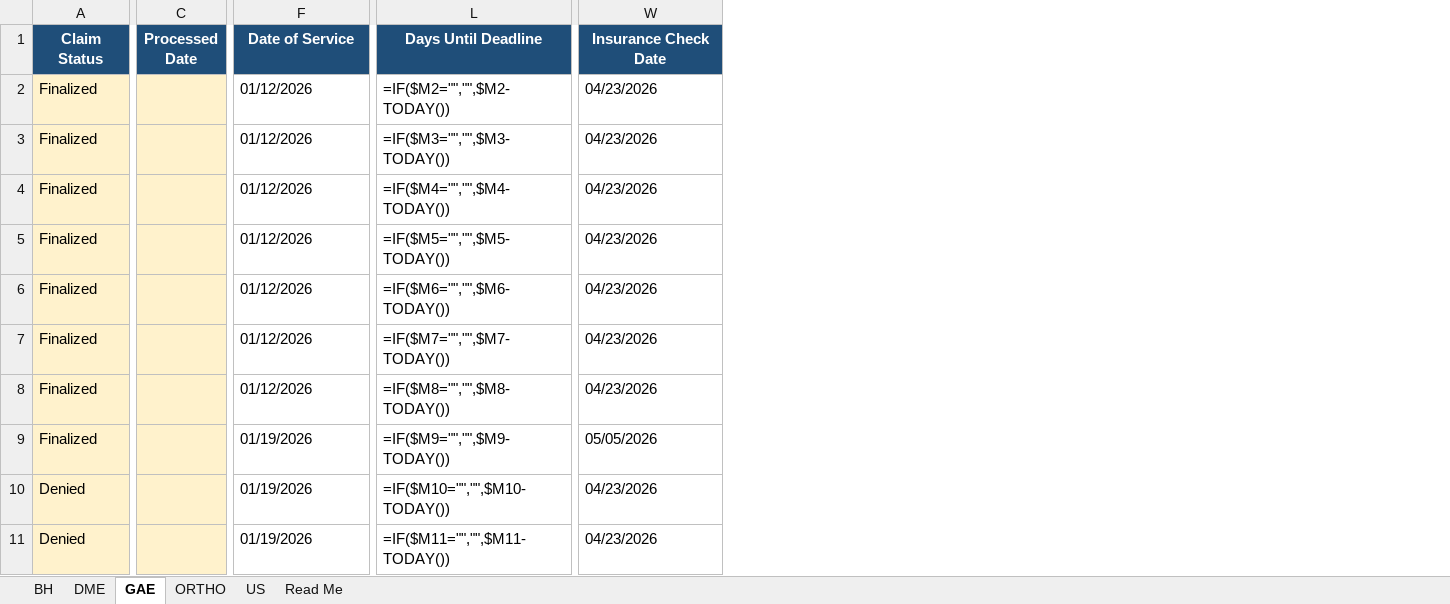
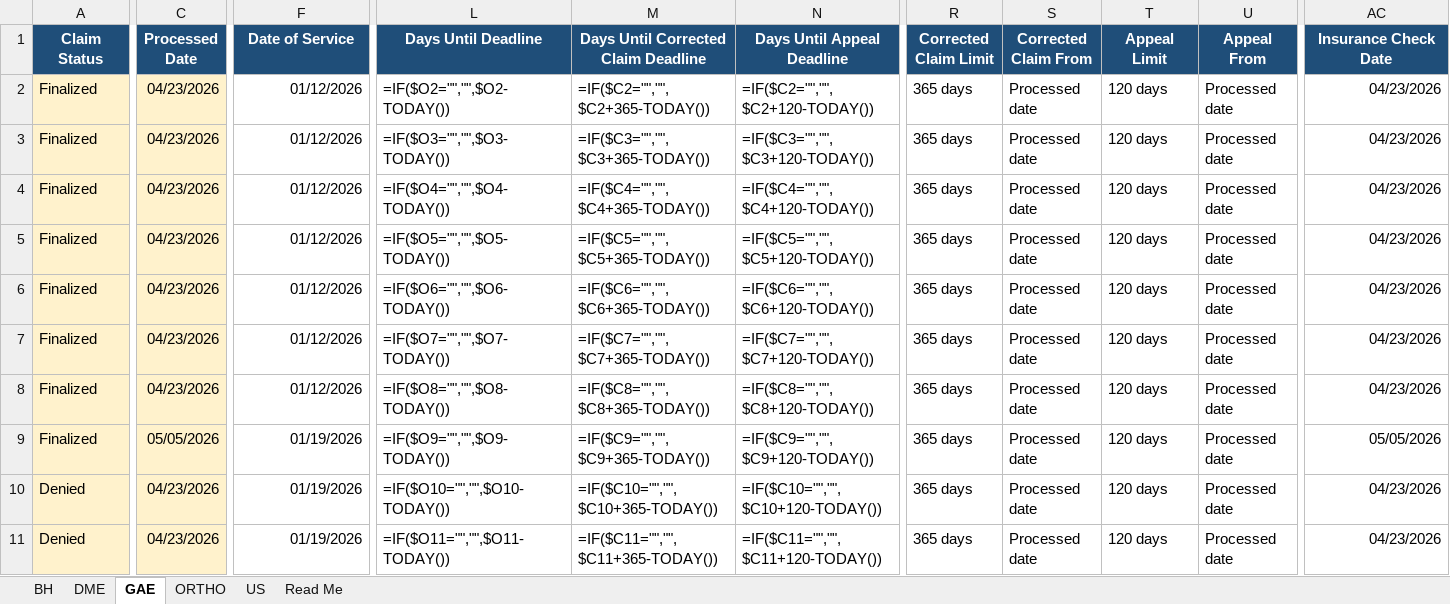
Before and after one commit to LindaMora10/Medical-Billing-Specialties, an Excel workbook: Specialty Claims 2026-S1/2026-01 January - Specialty Claims.xlsx, sheet GAE, drawn as a sheet; only a part is shown, gaps mark what is left out; values as stored, in another font and other column widths than the file's, no borders; formulas without a stored value are shown as written; conditional formats not drawn; addresses are those after the commit; the diff covers the shown part only; the diff names each change by its address in the sheet, - before the commit and + after, or states it on an @@ line.

```diff
--- a/Specialty Claims 2026-S1/2026-01 January - Specialty Claims.xlsx (sheet GAE)
+++ b/Specialty Claims 2026-S1/2026-01 January - Specialty Claims.xlsx (sheet GAE)
+column M, rows 1-11: Days Until Corrected Claim Deadline | =IF($C2="","",$C2+365-TODAY()) | =IF($C3="","",$C3+365-TODAY()) | =IF($C4="","",$C4+365-TODAY()) | =IF($C5="","",$C5+365-TODAY()) | =IF($C6="","",$C6+365-TODAY()) | =IF($C7="","",$C7+365-TODAY()) | =IF($C8="","",$C8+365-TODAY()) | =IF($C9="","",$C9+365-TODAY()) | =IF($C10="","",$C10+365-TODAY()) | =IF($C11="","",$C11+365-TODAY())
+column N (Days Until Appeal Deadline), rows 2-11: =IF($C2="","",$C2+120-TODAY()) | =IF($C3="","",$C3+120-TODAY()) | =IF($C4="","",$C4+120-TODAY()) | =IF($C5="","",$C5+120-TODAY()) | =IF($C6="","",$C6+120-TODAY()) | =IF($C7="","",$C7+120-TODAY()) | =IF($C8="","",$C8+120-TODAY()) | =IF($C9="","",$C9+120-TODAY()) | =IF($C10="","",$C10+120-TODAY()) | =IF($C11="","",$C11+120-TODAY())
+column R (Corrected Claim Limit), rows 2-11: all 365 days
+column S (Corrected Claim From), rows 2-11: all Processed date
+column T (Appeal Limit), rows 2-11: all 120 days
+column U (Appeal From), rows 2-11: all Processed date
-C2:C8 (Processed Date): (empty)
+C2:C8 (Processed Date): 04/23/2026
-F2:F11 alignment: left
+F2:F11 alignment: right
-L2 (Days Until Deadline): =IF($M2="","",$M2-TODAY())
+L2 (Days Until Deadline): =IF($O2="","",$O2-TODAY())
-AC2:AC11 alignment: left
+AC2:AC11 alignment: right
-L3 (Days Until Deadline): =IF($M3="","",$M3-TODAY())
+L3 (Days Until Deadline): =IF($O3="","",$O3-TODAY())
-L4 (Days Until Deadline): =IF($M4="","",$M4-TODAY())
+L4 (Days Until Deadline): =IF($O4="","",$O4-TODAY())
-L5 (Days Until Deadline): =IF($M5="","",$M5-TODAY())
+L5 (Days Until Deadline): =IF($O5="","",$O5-TODAY())
-L6 (Days Until Deadline): =IF($M6="","",$M6-TODAY())
+L6 (Days Until Deadline): =IF($O6="","",$O6-TODAY())
-L7 (Days Until Deadline): =IF($M7="","",$M7-TODAY())
+L7 (Days Until Deadline): =IF($O7="","",$O7-TODAY())
-L8 (Days Until Deadline): =IF($M8="","",$M8-TODAY())
+L8 (Days Until Deadline): =IF($O8="","",$O8-TODAY())
-C9 (Processed Date): (empty)
+C9 (Processed Date): 05/05/2026
-L9 (Days Until Deadline): =IF($M9="","",$M9-TODAY())
+L9 (Days Until Deadline): =IF($O9="","",$O9-TODAY())
-C10:C11 (Processed Date): (empty)
+C10:C11 (Processed Date): 04/23/2026
-L10 (Days Until Deadline): =IF($M10="","",$M10-TODAY())
+L10 (Days Until Deadline): =IF($O10="","",$O10-TODAY())
-L11 (Days Until Deadline): =IF($M11="","",$M11-TODAY())
+L11 (Days Until Deadline): =IF($O11="","",$O11-TODAY())
```
Also changed, not shown: 86 edited cells and cell formats elsewhere in this sheet, sheet BH, sheet ORTHO, sheet DME, sheet US, sheet Read Me, Specialty Claims 2026-S1/2026-03 March - Specialty Claims.xlsx, Specialty Claims 2026-S1/2026-04 April - Specialty Claims.xlsx, 4 other files.
